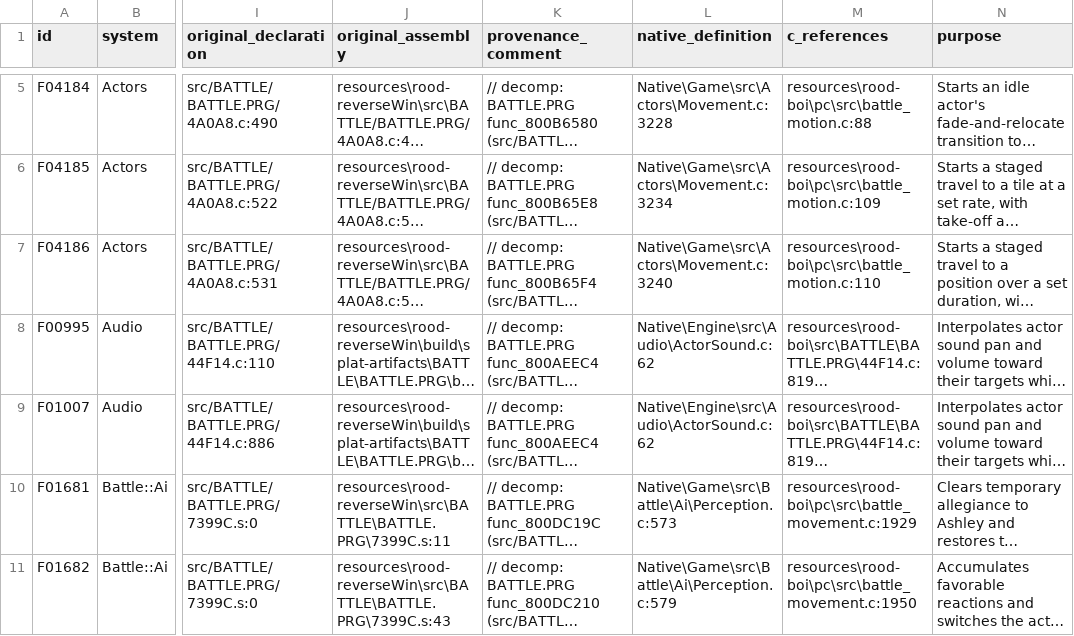
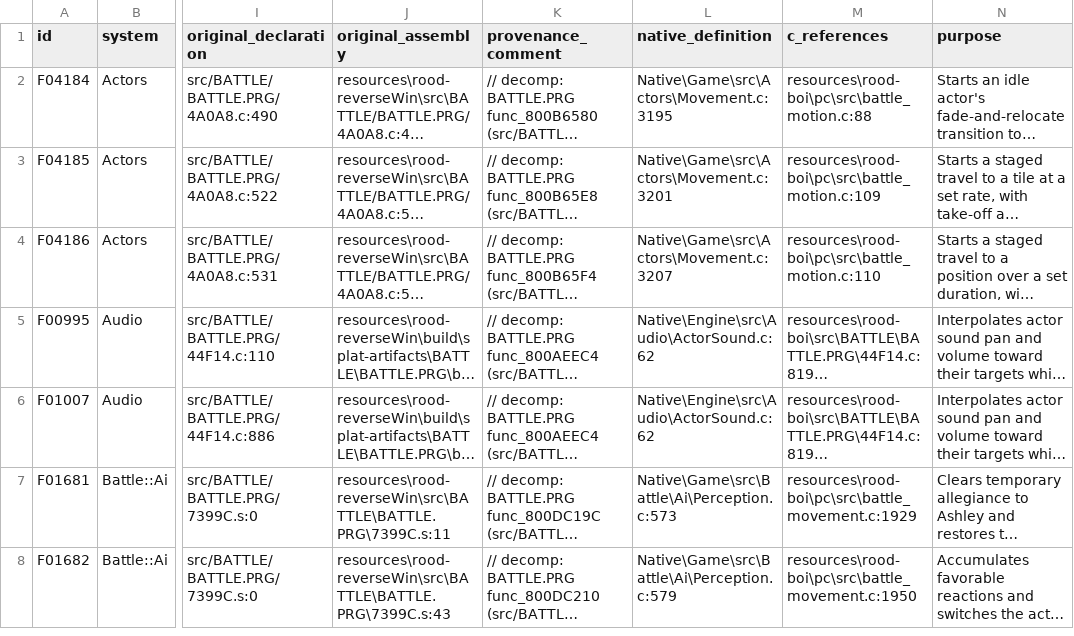
Before and after one commit to JEschete/VS-NativePort, a CSV file: Docs/ASSEMBLY_GAPS.csv, drawn as a sheet; only a part is shown, gaps mark what is left out; long unchanged cells end in …; addresses are those after the commit; the diff covers the shown part only; the diff names each change by its address in the sheet, - before the commit and + after, or states it on an @@ line.

```diff
--- a/Docs/ASSEMBLY_GAPS.csv
+++ b/Docs/ASSEMBLY_GAPS.csv
-L2 (native_definition): Native\Game\src\Actors\Movement.c:3228
+L2 (native_definition): Native\Game\src\Actors\Movement.c:3195
-L3 (native_definition): Native\Game\src\Actors\Movement.c:3234
+L3 (native_definition): Native\Game\src\Actors\Movement.c:3201
-L4 (native_definition): Native\Game\src\Actors\Movement.c:3240
+L4 (native_definition): Native\Game\src\Actors\Movement.c:3207
```
Also changed, not shown: 5 removed rows and 3 edited cells elsewhere in this file, Docs/ASSEMBLY_GAP_COVERAGE.csv, 2 other files.
